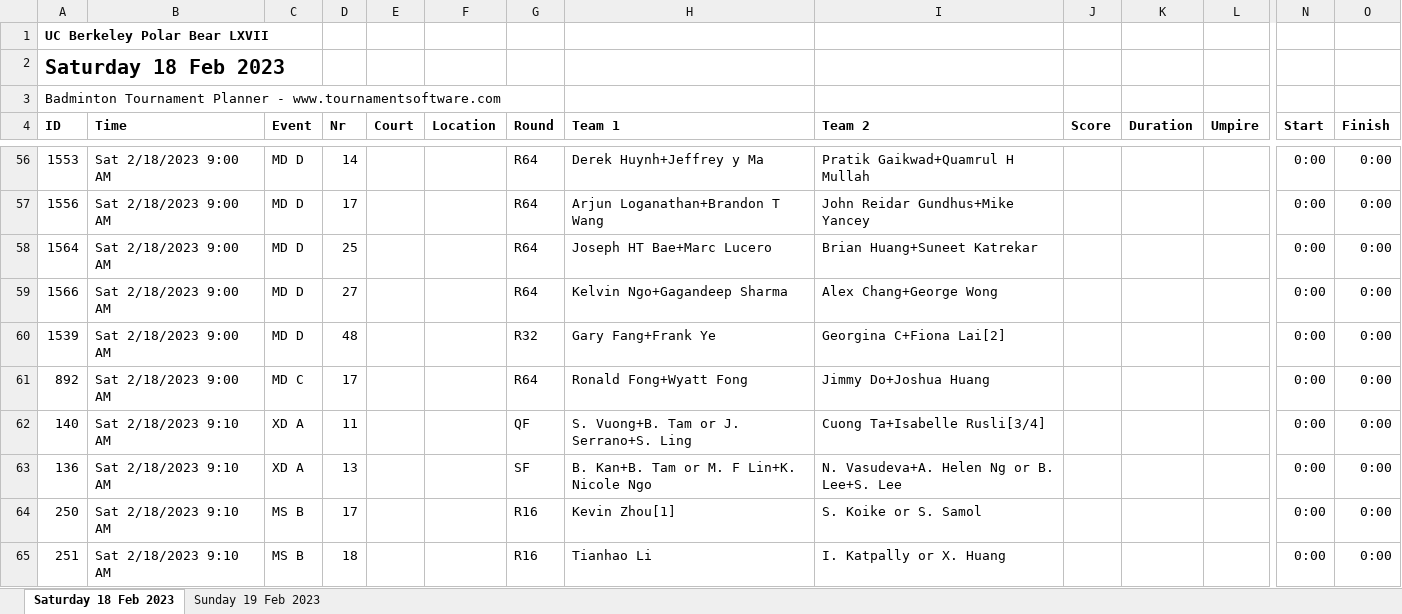
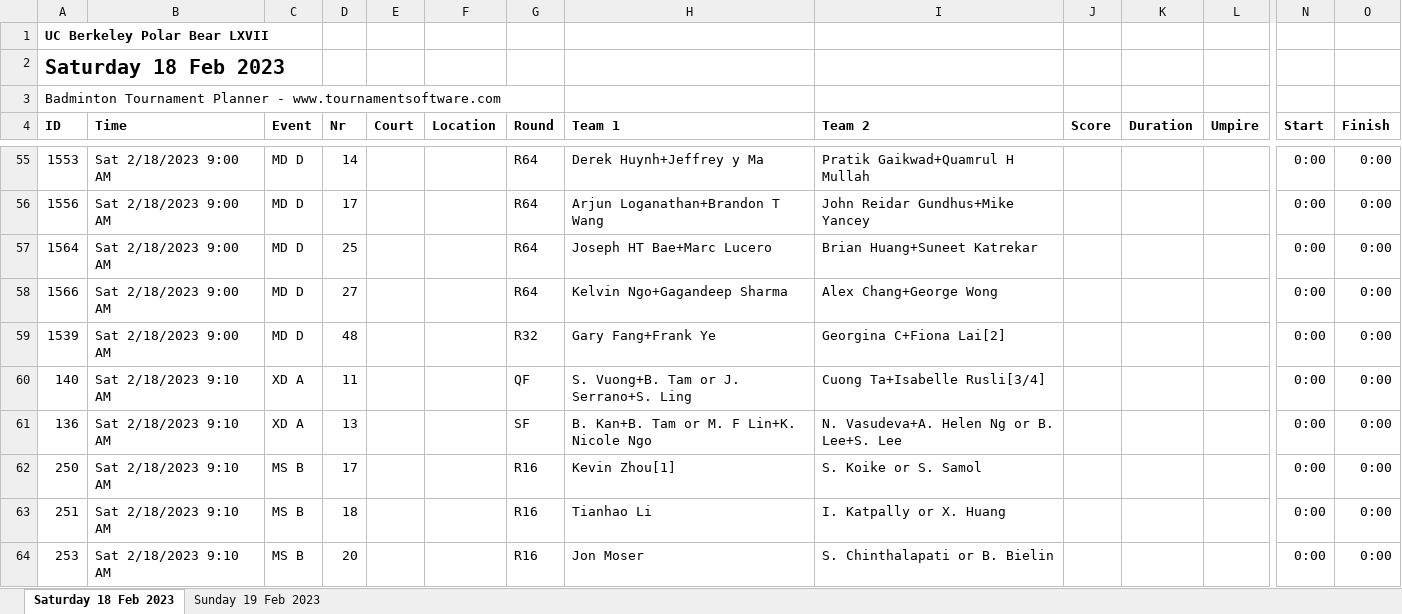
Before and after one commit to cal-badminton/tourney-schedule, an Excel workbook: src/Matches-of-UC-Berkeley-Polar-Bear-LXVII.xlsx, sheet Saturday 18 Feb 2023, drawn as a sheet; only a part is shown, gaps mark what is left out; the shorter side is filled out with more unchanged rows; values as stored, in another font and other column widths than the file's, no borders; removed rows and columns are numbered as before the commit, all else as after; rows hold the shown columns only; the diff covers the shown part only; the diff names each change by its address in the sheet, - before the commit and + after, or states it on an @@ line.

Commit message:
update times

```diff
--- a/src/Matches-of-UC-Berkeley-Polar-Bear-LXVII.xlsx (sheet Saturday 18 Feb 2023)
+++ b/src/Matches-of-UC-Berkeley-Polar-Bear-LXVII.xlsx (sheet Saturday 18 Feb 2023)
-row 61: 892 | Sat 2/18/2023 9:00 AM | MD C | 17 |  |  | R64 | Ronald Fong+Wyatt Fong | Jimmy Do+Joshua Huang |  |  |  | 0:00 | 0:00
```
Also changed, not shown: 1 added row, 8 removed rows and 18 edited cells elsewhere in this sheet, sheet Sunday 19 Feb 2023, 2 other files.
